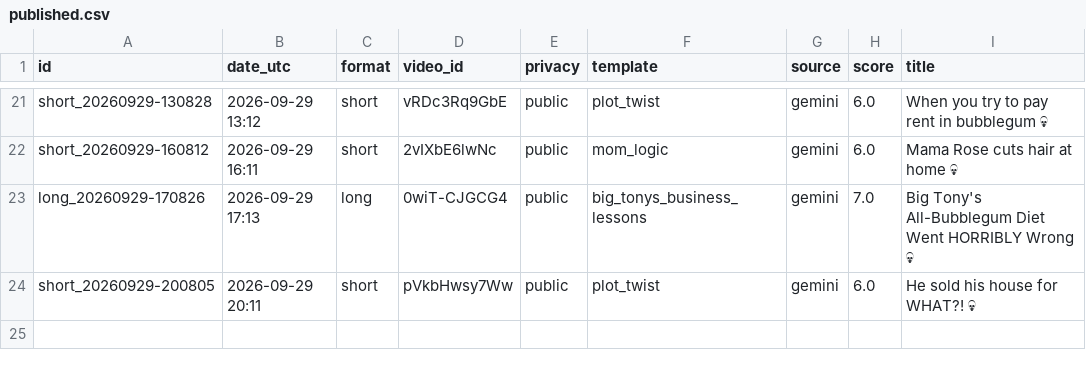
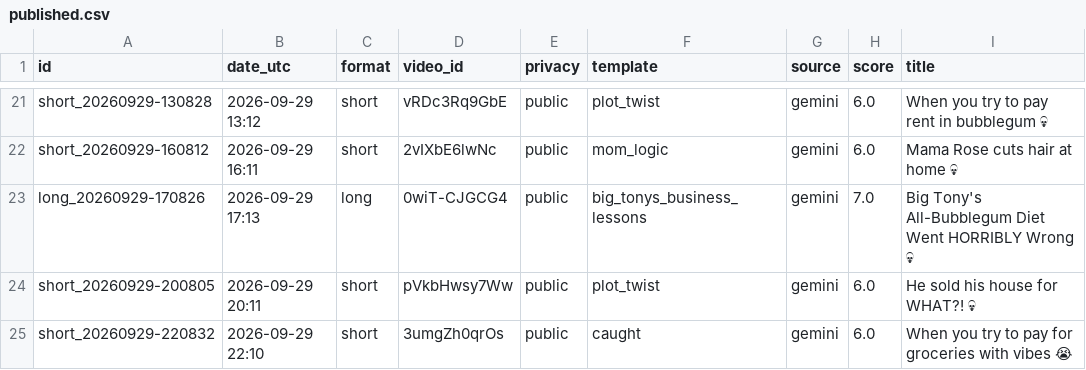
Before and after one commit to olgunkadirgulhan/dex-and-friends, a CSV file: published.csv, drawn as a sheet; only a part is shown, gaps mark what is left out; the diff names each change by its address in the sheet, - before the commit and + after, or states it on an @@ line.

Commit message:
video: 2026-09-29-2210

```diff
--- a/published.csv
+++ b/published.csv
+row 25: short_20260929-220832 | 2026-09-29 22:10 | short | 3umgZh0qrOs | public | caught | gemini | 6.0 | When you try to pay for groceries with vibes 😭
```
Also changed, not shown: 1 other file.
